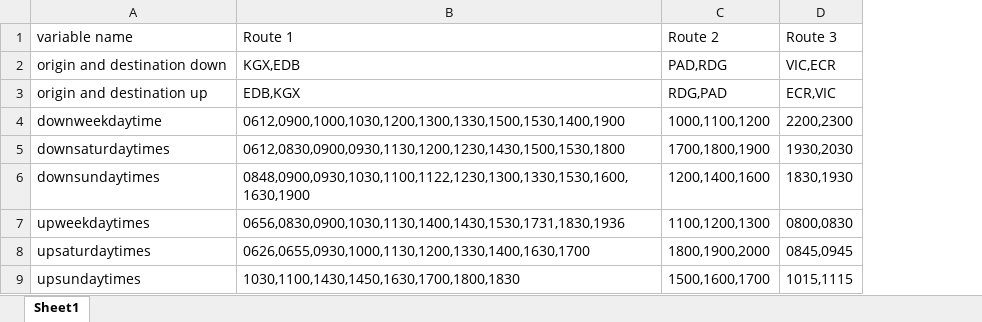
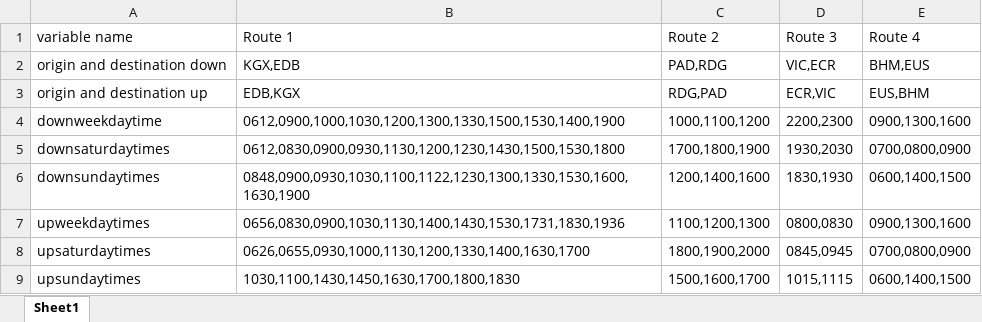
Before and after one commit to greggwilliams58/Webscrape_Rail_Fares, an Excel workbook: route_and_time_metadata.xlsx, sheet Sheet1, drawn as a sheet; values as stored, in another font and other column widths than the file's, no borders; the diff names each change by its address in the sheet, - before the commit and + after, or states it on an @@ line.

```diff
--- a/route_and_time_metadata.xlsx (sheet Sheet1)
+++ b/route_and_time_metadata.xlsx (sheet Sheet1)
+column E (Route 4), rows 2-9: BHM,EUS | EUS,BHM | 0900,1300,1600 | 0700,0800,0900 | 0600,1400,1500 | 0900,1300,1600 | 0700,0800,0900 | 0600,1400,1500
```
Also changed, not shown: 1 other file.
